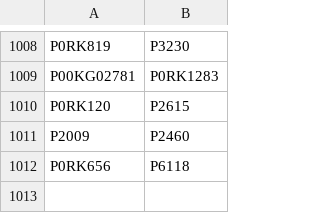
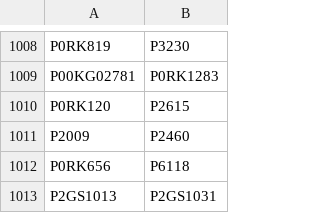
Before and after one commit to buda-base/xmltoldmigration, a CSV file: src/main/resources/ridReplacements.csv, drawn as a sheet; only a part is shown, gaps mark what is left out; the diff names each change by its address in the sheet, - before the commit and + after, or states it on an @@ line.

Commit message:
add new duplicate

```diff
--- a/src/main/resources/ridReplacements.csv
+++ b/src/main/resources/ridReplacements.csv
+row 1013: P2GS1013 | P2GS1031
```
